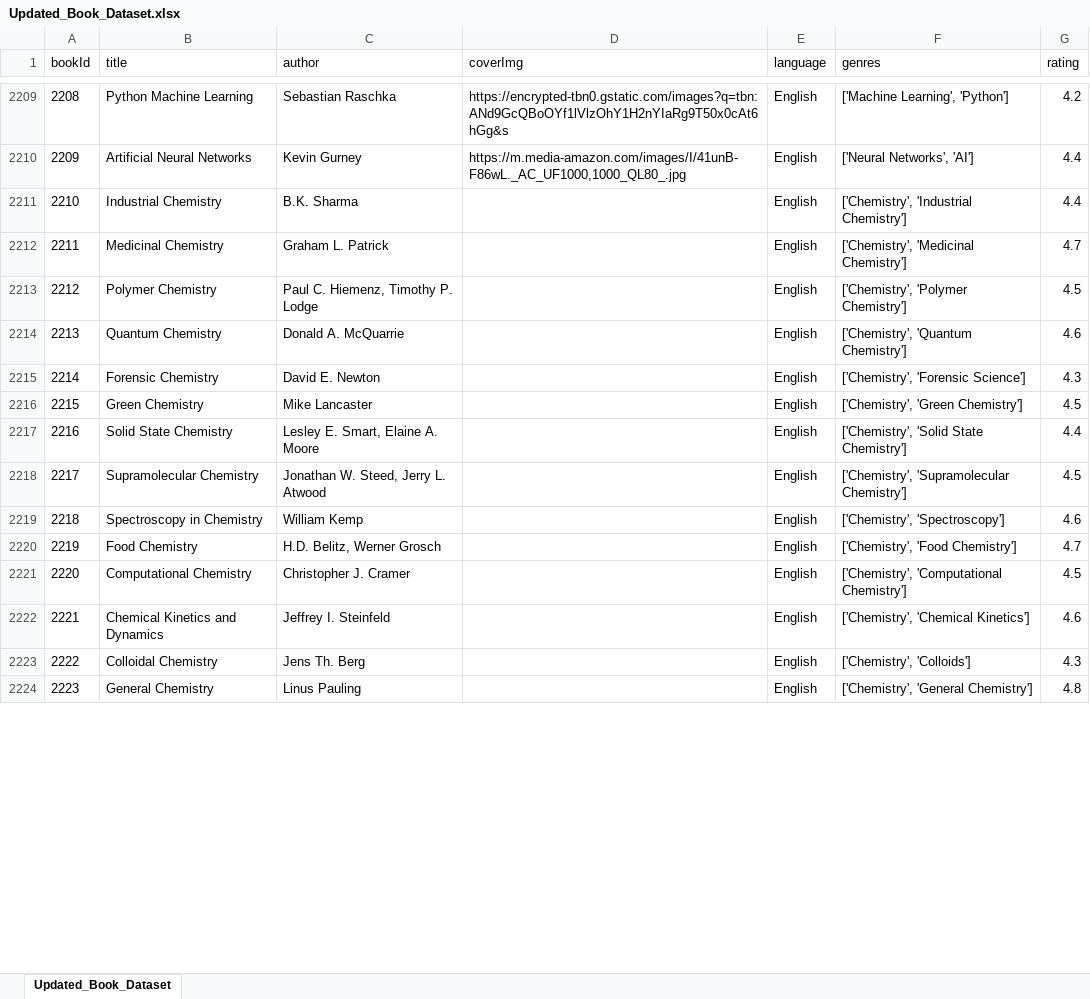
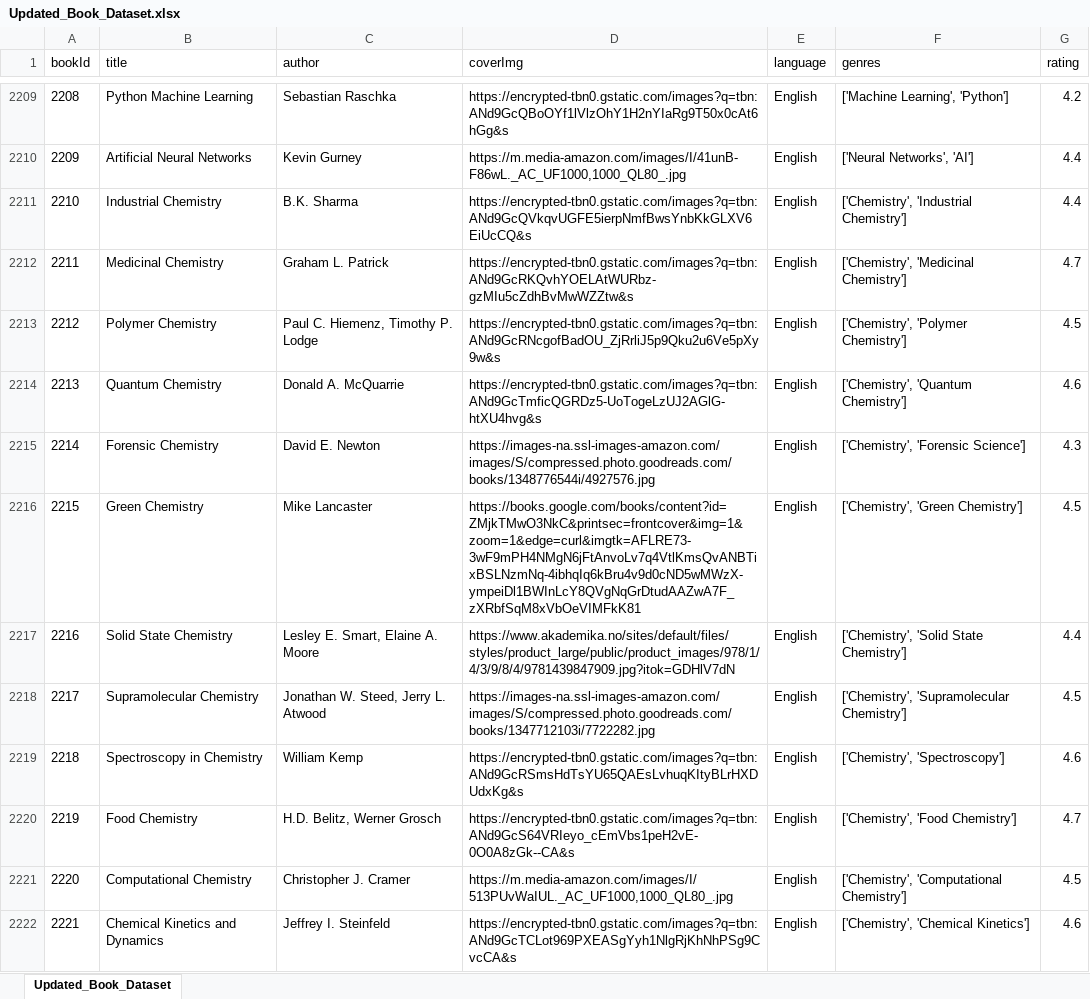
Before and after one commit to abdullahshahid0123/Ehsas-Hub, an Excel workbook: ML Model/2nd Part Dataset/Updated_Book_Dataset.xlsx, sheet Updated_Book_Dataset, drawn as a sheet; only a part is shown, gaps mark what is left out; values as stored, in another font and other column widths than the file's, no borders; the diff covers the shown part only; the diff names each change by its address in the sheet, - before the commit and + after, or states it on an @@ line.

Commit message:
Dataset_Updated

```diff
--- a/ML Model/2nd Part Dataset/Updated_Book_Dataset.xlsx (sheet Updated_Book_Dataset)
+++ b/ML Model/2nd Part Dataset/Updated_Book_Dataset.xlsx (sheet Updated_Book_Dataset)
-D2211 (coverImg): (empty)
+D2211 (coverImg): https://encrypted-tbn0.gstatic.com/images?q=tbn:ANd9GcQVkqvUGFE5ierpNmfBwsYnbKkGLXV6EiUcCQ&s
-D2212 (coverImg): (empty)
+D2212 (coverImg): https://encrypted-tbn0.gstatic.com/images?q=tbn:ANd9GcRKQvhYOELAtWURbz-gzMIu5cZdhBvMwWZZtw&s
-D2213 (coverImg): (empty)
+D2213 (coverImg): https://encrypted-tbn0.gstatic.com/images?q=tbn:ANd9GcRNcgofBadOU_ZjRrliJ5p9Qku2u6Ve5pXy9w&s
-D2214 (coverImg): (empty)
+D2214 (coverImg): https://encrypted-tbn0.gstatic.com/images?q=tbn:ANd9GcTmficQGRDz5-UoTogeLzUJ2AGlG-htXU4hvg&s
-D2215 (coverImg): (empty)
+D2215 (coverImg): https://images-na.ssl-images-amazon.com/images/S/compressed.photo.goodreads.com/books/1348776544i/4927576.jpg
-D2216 (coverImg): (empty)
+D2216 (coverImg): https://books.google.com/books/content?id=ZMjkTMwO3NkC&printsec=frontcover&img=1&zoom=1&edge=curl&imgtk=AFLRE73-3wF9mPH4NMgN6jFtAnvoLv7q4VtlKmsQvANBTixBSLNzmNq-4ibhqIq6kBru4v9d0cND5wMWzX-ympeiDl1BWInLcY8QVgNqGrDtudAAZwA7F_zXRbfSqM8xVbOeVIMFkK81
-D2217 (coverImg): (empty)
+D2217 (coverImg): https://www.akademika.no/sites/default/files/styles/product_large/public/product_images/978/1/4/3/9/8/4/9781439847909.jpg?itok=GDHlV7dN
-D2218 (coverImg): (empty)
+D2218 (coverImg): https://images-na.ssl-images-amazon.com/images/S/compressed.photo.goodreads.com/books/1347712103i/7722282.jpg
-D2219 (coverImg): (empty)
+D2219 (coverImg): https://encrypted-tbn0.gstatic.com/images?q=tbn:ANd9GcRSmsHdTsYU65QAEsLvhuqKItyBLrHXDUdxKg&s
-D2220 (coverImg): (empty)
+D2220 (coverImg): https://encrypted-tbn0.gstatic.com/images?q=tbn:ANd9GcS64VRIeyo_cEmVbs1peH2vE-0O0A8zGk--CA&s
-D2221 (coverImg): (empty)
+D2221 (coverImg): https://m.media-amazon.com/images/I/513PUvWaIUL._AC_UF1000,1000_QL80_.jpg
-D2222 (coverImg): (empty)
+D2222 (coverImg): https://encrypted-tbn0.gstatic.com/images?q=tbn:ANd9GcTCLot969PXEASgYyh1NlgRjKhNhPSg9CvcCA&s
-row 2223: 2222 | Colloidal Chemistry | Jens Th. Berg |  | English | ['Chemistry', 'Colloids'] | 4.3
-row 2224: 2223 | General Chemistry | Linus Pauling |  | English | ['Chemistry', 'General Chemistry'] | 4.8
```
Also changed, not shown: 8 removed rows, 7 edited cells and row numbers in column A elsewhere in this sheet.
